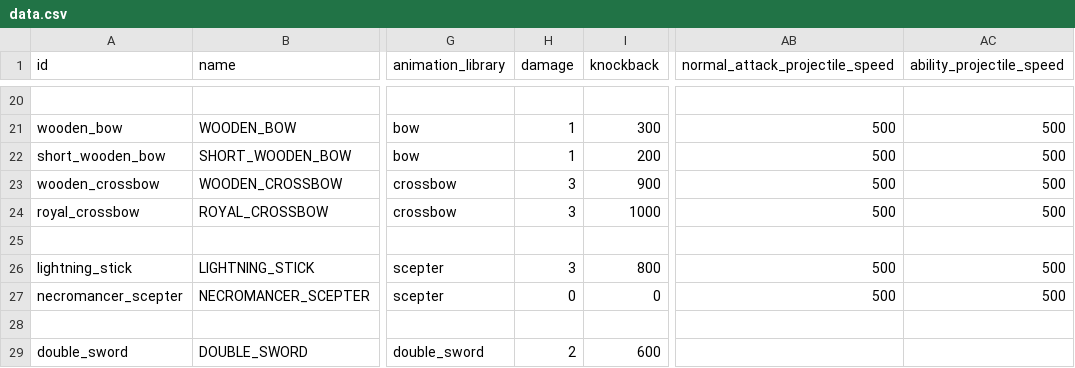
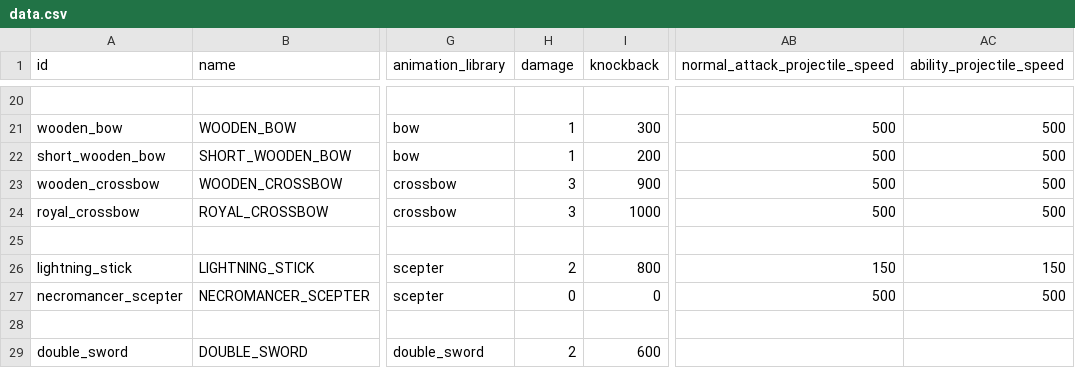
Before and after one commit to MateuSai/Where-is-the-Princess, a CSV file: Weapons/data/data.csv, drawn as a sheet; only a part is shown, gaps mark what is left out; the diff names each change by its address in the sheet, - before the commit and + after, or states it on an @@ line.

```diff
--- a/Weapons/data/data.csv
+++ b/Weapons/data/data.csv
-H26 (damage): 3
+H26 (damage): 2
-AB26 (normal_attack_projectile_speed): 500
+AB26 (normal_attack_projectile_speed): 150
-AC26 (ability_projectile_speed): 500
+AC26 (ability_projectile_speed): 150
```
Also changed, not shown: 9 other files.
